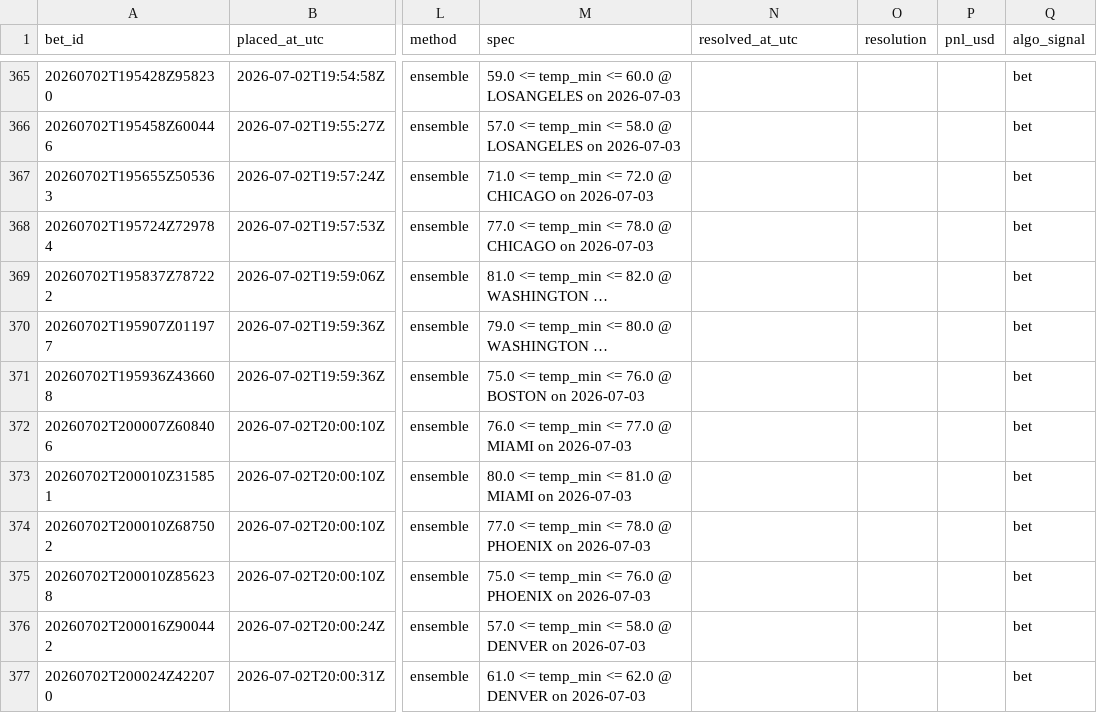
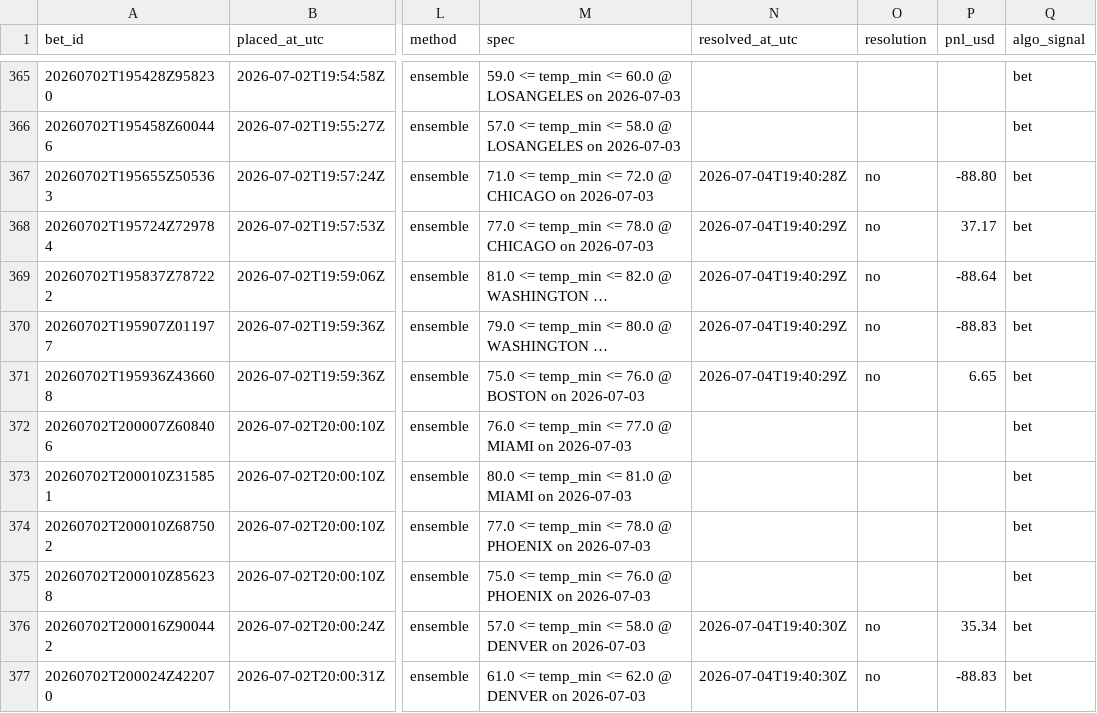
Before and after one commit to Elladriel80/Aratea, a CSV file: predictor/data/ledger/paper_bets.csv, drawn as a sheet; only a part is shown, gaps mark what is left out; long unchanged cells end in …; the diff covers the shown part only; the diff names each change by its address in the sheet, - before the commit and + after, or states it on an @@ line.

```diff
--- a/predictor/data/ledger/paper_bets.csv
+++ b/predictor/data/ledger/paper_bets.csv
-N367 (resolved_at_utc): (empty)
+N367 (resolved_at_utc): 2026-07-04T19:40:28Z
-O367:O371 (resolution): (empty)
+O367:O371 (resolution): no
-P367 (pnl_usd): (empty)
+P367 (pnl_usd): -88.80
-N368:N371 (resolved_at_utc): (empty)
+N368:N371 (resolved_at_utc): 2026-07-04T19:40:29Z
-P368 (pnl_usd): (empty)
+P368 (pnl_usd): 37.17
-P369 (pnl_usd): (empty)
+P369 (pnl_usd): -88.64
-P370 (pnl_usd): (empty)
+P370 (pnl_usd): -88.83
-P371 (pnl_usd): (empty)
+P371 (pnl_usd): 6.65
-N376:N377 (resolved_at_utc): (empty)
+N376:N377 (resolved_at_utc): 2026-07-04T19:40:30Z
-O376:O377 (resolution): (empty)
+O376:O377 (resolution): no
-P376 (pnl_usd): (empty)
+P376 (pnl_usd): 35.34
-P377 (pnl_usd): (empty)
+P377 (pnl_usd): -88.83
```
Also changed, not shown: 8 added rows and 3 edited cells elsewhere in this file, 27 other files.
